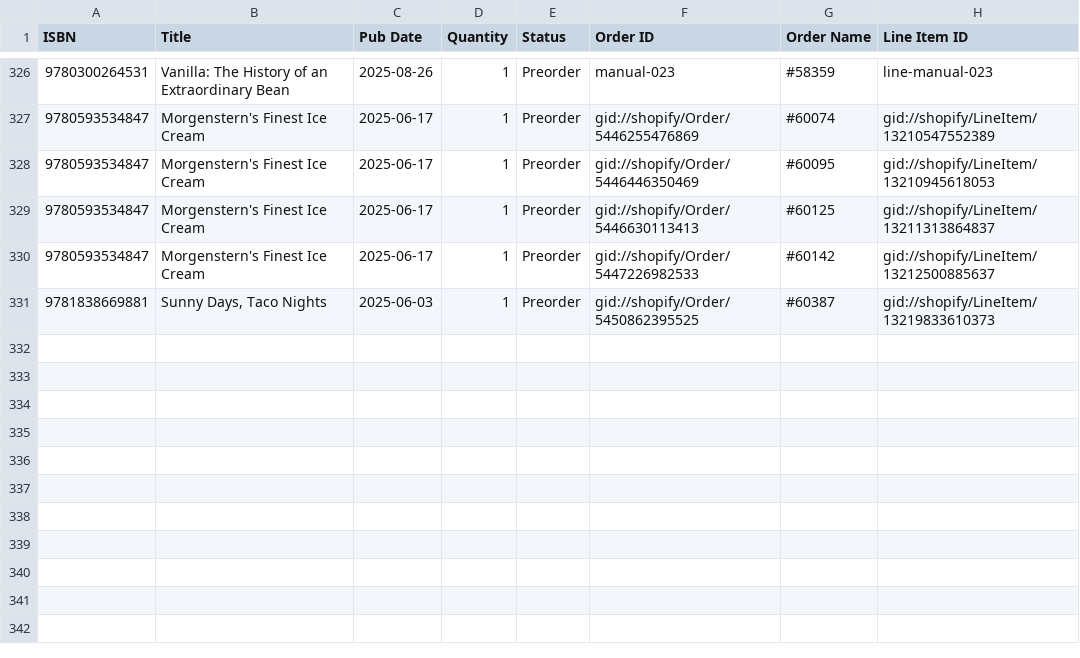
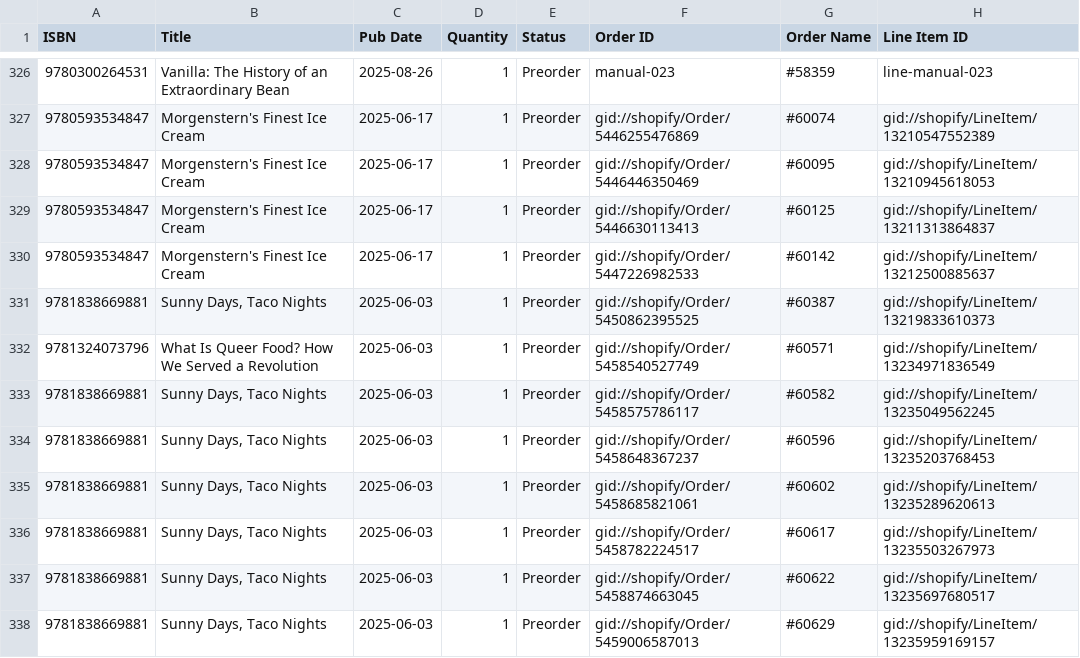
Before and after one commit to kitchenartsandletters/NYT_weekly_and_preorder_release, a CSV file: preorders/NYT_preorder_tracking.csv, drawn as a sheet; only a part is shown, gaps mark what is left out; the diff names each change by its address in the sheet, - before the commit and + after, or states it on an @@ line.

Commit message:
manual commit of NYT preorder tracking csv

```diff
--- a/preorders/NYT_preorder_tracking.csv
+++ b/preorders/NYT_preorder_tracking.csv
+row 332: 9781324073796 | What Is Queer Food? How We Served a Revolution | 2025-06-03 | 1 | Preorder | gid://shopify/Order/5458540527749 | #60571 | gid://shopify/LineItem/13234971836549
+row 333: 9781838669881 | Sunny Days, Taco Nights | 2025-06-03 | 1 | Preorder | gid://shopify/Order/5458575786117 | #60582 | gid://shopify/LineItem/13235049562245
+row 334: 9781838669881 | Sunny Days, Taco Nights | 2025-06-03 | 1 | Preorder | gid://shopify/Order/5458648367237 | #60596 | gid://shopify/LineItem/13235203768453
+row 335: 9781838669881 | Sunny Days, Taco Nights | 2025-06-03 | 1 | Preorder | gid://shopify/Order/5458685821061 | #60602 | gid://shopify/LineItem/13235289620613
+row 336: 9781838669881 | Sunny Days, Taco Nights | 2025-06-03 | 1 | Preorder | gid://shopify/Order/5458782224517 | #60617 | gid://shopify/LineItem/13235503267973
+row 337: 9781838669881 | Sunny Days, Taco Nights | 2025-06-03 | 1 | Preorder | gid://shopify/Order/5458874663045 | #60622 | gid://shopify/LineItem/13235697680517
+row 338: 9781838669881 | Sunny Days, Taco Nights | 2025-06-03 | 1 | Preorder | gid://shopify/Order/5459006587013 | #60629 | gid://shopify/LineItem/13235959169157
```
Also changed, not shown: 2 other files.
